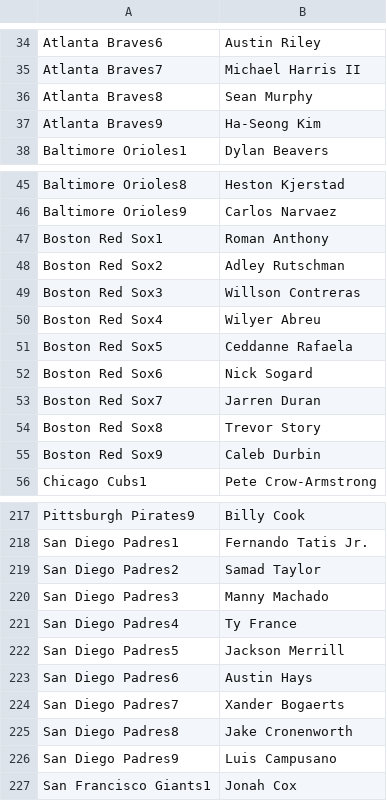
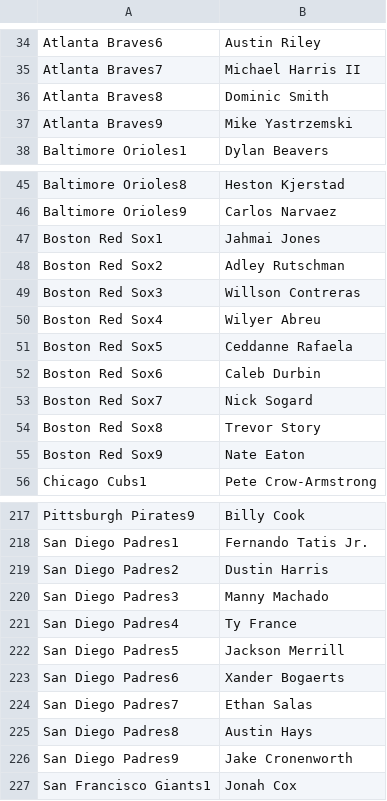
Before and after one commit to jack-simon4/jacks-models, a CSV file: src/assets/MLB-Last-Lineups.csv, drawn as a sheet; only a part is shown, gaps mark what is left out; the diff covers the shown part only.

```diff
--- a/src/assets/MLB-Last-Lineups.csv
+++ b/src/assets/MLB-Last-Lineups.csv
@@ -35,4 +35,4 @@ Atlanta Braves6,Austin Riley
 Atlanta Braves7,Michael Harris II
-Atlanta Braves8,Sean Murphy
-Atlanta Braves9,Ha-Seong Kim
+Atlanta Braves8,Dominic Smith
+Atlanta Braves9,Mike Yastrzemski
 Baltimore Orioles1,Dylan Beavers
@@ -46,3 +46,3 @@ Baltimore Orioles8,Heston Kjerstad
 Baltimore Orioles9,Carlos Narvaez
-Boston Red Sox1,Roman Anthony
+Boston Red Sox1,Jahmai Jones
 Boston Red Sox2,Adley Rutschman
@@ -51,6 +51,6 @@ Boston Red Sox4,Wilyer Abreu
 Boston Red Sox5,Ceddanne Rafaela
-Boston Red Sox6,Nick Sogard
-Boston Red Sox7,Jarren Duran
+Boston Red Sox6,Caleb Durbin
+Boston Red Sox7,Nick Sogard
 Boston Red Sox8,Trevor Story
-Boston Red Sox9,Caleb Durbin
+Boston Red Sox9,Nate Eaton
 Chicago Cubs1,Pete Crow-Armstrong
@@ -218,3 +218,3 @@ Pittsburgh Pirates9,Billy Cook
 San Diego Padres1,Fernando Tatis Jr.
-San Diego Padres2,Samad Taylor
+San Diego Padres2,Dustin Harris
 San Diego Padres3,Manny Machado
@@ -222,6 +222,6 @@ San Diego Padres4,Ty France
 San Diego Padres5,Jackson Merrill
-San Diego Padres6,Austin Hays
-San Diego Padres7,Xander Bogaerts
-San Diego Padres8,Jake Cronenworth
-San Diego Padres9,Luis Campusano
+San Diego Padres6,Xander Bogaerts
+San Diego Padres7,Ethan Salas
+San Diego Padres8,Austin Hays
+San Diego Padres9,Jake Cronenworth
 San Francisco Giants1,Jonah Cox
```
Also changed, not shown: 4 edited cells elsewhere in this file, src/assets/MLB-Lineups.csv, src/assets/MLB-Player-Props.csv, 1 other file.
